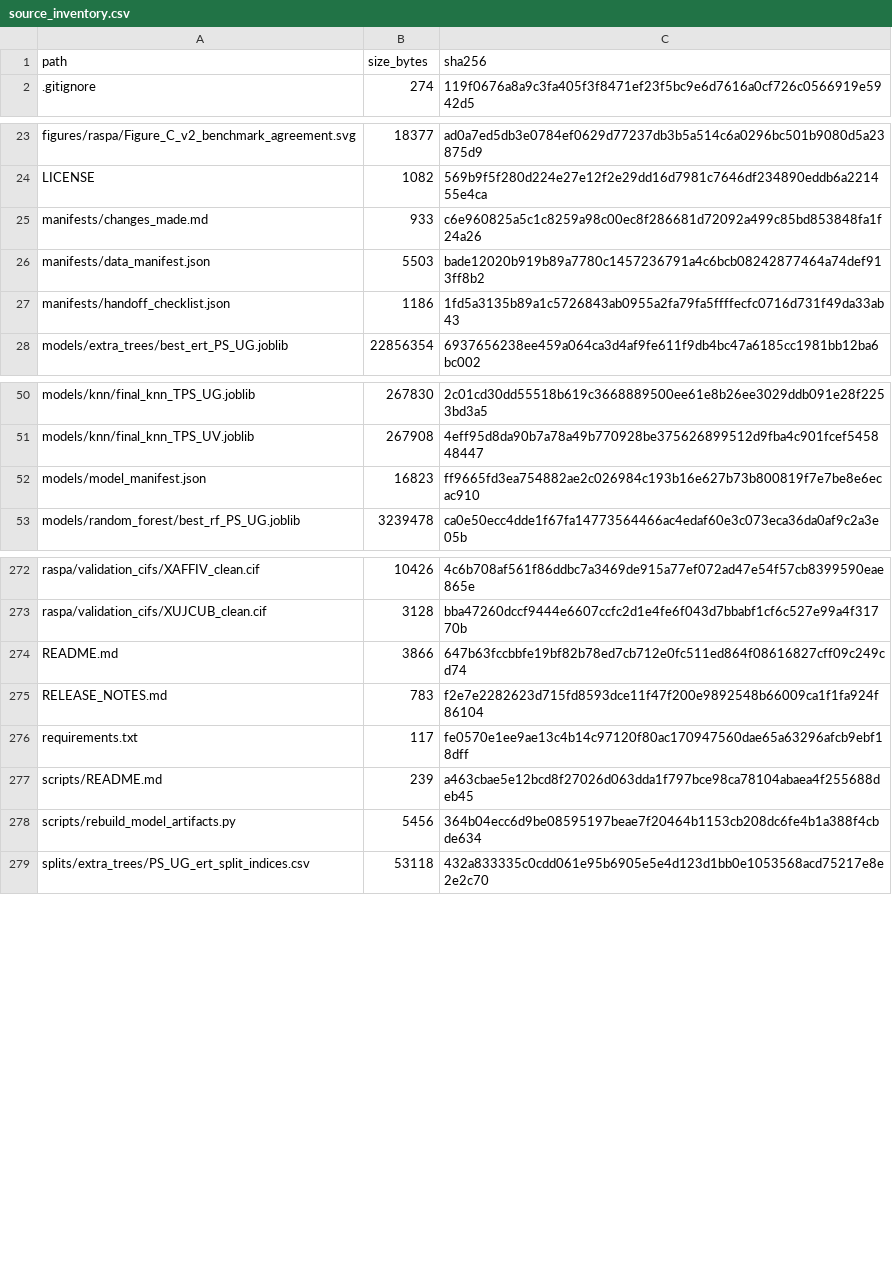
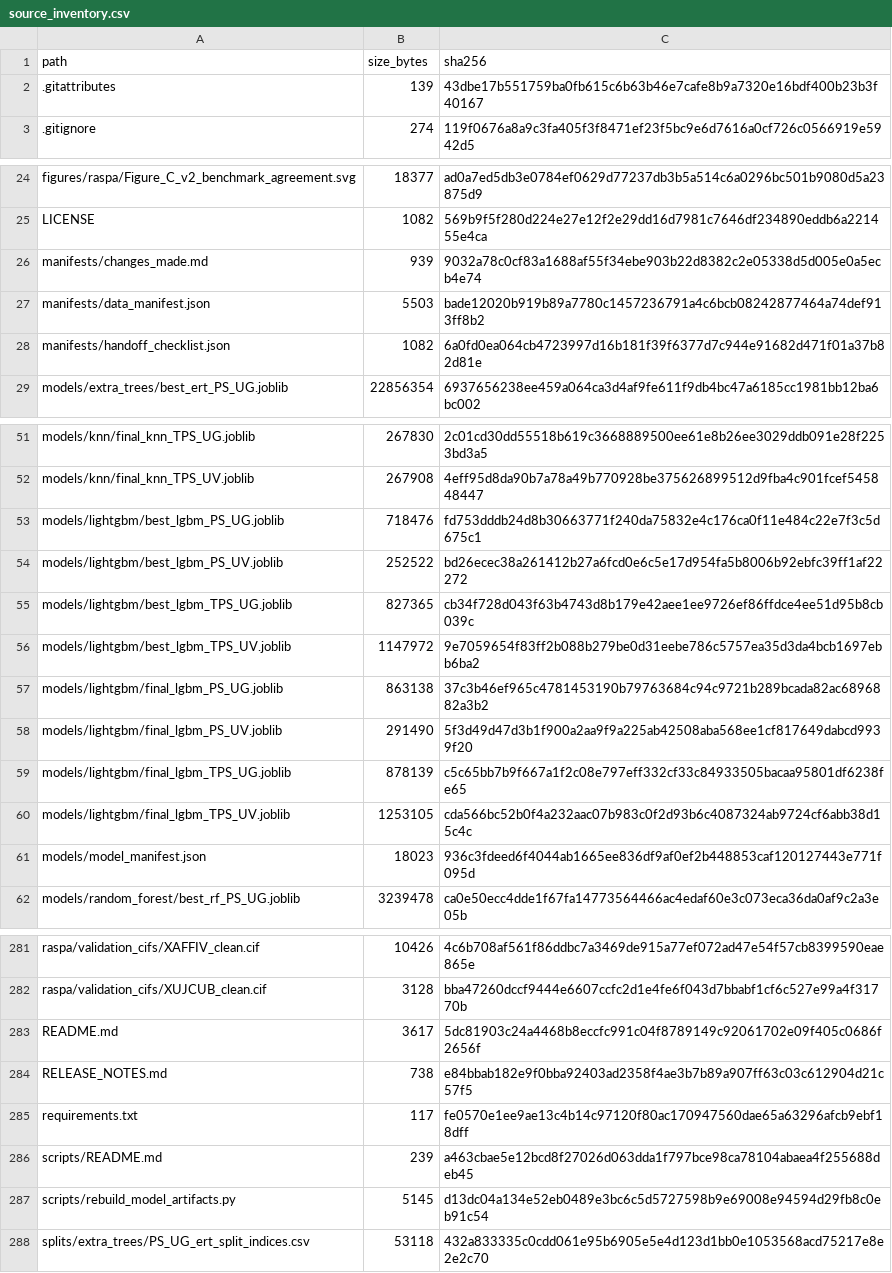
Before and after one commit to BienvenidoIIIMontoya/mof-hydrogen-screening, a CSV file: manifests/source_inventory.csv, drawn as a sheet; only a part is shown, gaps mark what is left out; the diff covers the shown part only.

```diff
--- a/manifests/source_inventory.csv
+++ b/manifests/source_inventory.csv
@@ -1,2 +1,3 @@
 path,size_bytes,sha256
+.gitattributes,139,43dbe17b551759ba0fb615c6b63b46e7cafe8b9a7320e16bdf400b23b3f40167
 .gitignore,274,119f0676a8a9c3fa405f3f8471ef23f5bc9e6d7616a0cf726c0566919e5942d5
@@ -24,5 +25,5 @@ figures/raspa/Figure_C_v2_benchmark_agreement.svg,18377,ad0a7ed5db3e0784ef0629d7
 LICENSE,1082,569b9f5f280d224e27e12f2e29dd16d7981c7646df234890eddb6a221455e4ca
-manifests/changes_made.md,933,c6e960825a5c1c8259a98c00ec8f286681d72092a499c85bd853848fa1f24a26
+manifests/changes_made.md,939,9032a78c0cf83a1688af55f34ebe903b22d8382c2e05338d5d005e0a5ecb4e74
 manifests/data_manifest.json,5503,bade12020b919b89a7780c1457236791a4c6bcb08242877464a74def913ff8b2
-manifests/handoff_checklist.json,1186,1fd5a3135b89a1c5726843ab0955a2fa79fa5ffffecfc0716d731f49da33ab43
+manifests/handoff_checklist.json,1082,6a0fd0ea064cb4723997d16b181f39f6377d7c944e91682d471f01a37b82d81e
 models/extra_trees/best_ert_PS_UG.joblib,22856354,6937656238ee459a064ca3d4af9fe611f9db4bc47a6185cc1981bb12ba6bc002
@@ -51,3 +52,11 @@ models/knn/final_knn_TPS_UG.joblib,267830,2c01cd30dd55518b619c3668889500ee61e8b2
 models/knn/final_knn_TPS_UV.joblib,267908,4eff95d8da90b7a78a49b770928be375626899512d9fba4c901fcef545848447
-models/model_manifest.json,16823,ff9665fd3ea754882ae2c026984c193b16e627b73b800819f7e7be8e6ecac910
+models/lightgbm/best_lgbm_PS_UG.joblib,718476,fd753dddb24d8b30663771f240da75832e4c176ca0f11e484c22e7f3c5d675c1
+models/lightgbm/best_lgbm_PS_UV.joblib,252522,bd26ecec38a261412b27a6fcd0e6c5e17d954fa5b8006b92ebfc39ff1af22272
+models/lightgbm/best_lgbm_TPS_UG.joblib,827365,cb34f728d043f63b4743d8b179e42aee1ee9726ef86ffdce4ee51d95b8cb039c
+models/lightgbm/best_lgbm_TPS_UV.joblib,1147972,9e7059654f83ff2b088b279be0d31eebe786c5757ea35d3da4bcb1697ebb6ba2
+models/lightgbm/final_lgbm_PS_UG.joblib,863138,37c3b46ef965c4781453190b79763684c94c9721b289bcada82ac6896882a3b2
+models/lightgbm/final_lgbm_PS_UV.joblib,291490,5f3d49d47d3b1f900a2aa9f9a225ab42508aba568ee1cf817649dabcd9939f20
+models/lightgbm/final_lgbm_TPS_UG.joblib,878139,c5c65bb7b9f667a1f2c08e797eff332cf33c84933505bacaa95801df6238fe65
+models/lightgbm/final_lgbm_TPS_UV.joblib,1253105,cda566bc52b0f4a232aac07b983c0f2d93b6c4087324ab9724cf6abb38d15c4c
+models/model_manifest.json,18023,936c3fdeed6f4044ab1665ee836df9af0ef2b448853caf120127443e771f095d
 models/random_forest/best_rf_PS_UG.joblib,3239478,ca0e50ecc4dde1f67fa14773564466ac4edaf60e3c073eca36da0af9c2a3e05b
@@ -273,7 +282,7 @@ raspa/validation_cifs/XAFFIV_clean.cif,10426,4c6b708af561f86ddbc7a3469de915a77ef
 raspa/validation_cifs/XUJCUB_clean.cif,3128,bba47260dccf9444e6607ccfc2d1e4fe6f043d7bbabf1cf6c527e99a4f31770b
-README.md,3866,647b63fccbbfe19bf82b78ed7cb712e0fc511ed864f08616827cff09c249cd74
-RELEASE_NOTES.md,783,f2e7e2282623d715fd8593dce11f47f200e9892548b66009ca1f1fa924f86104
+README.md,3617,5dc81903c24a4468b8eccfc991c04f8789149c92061702e09f405c0686f2656f
+RELEASE_NOTES.md,738,e84bbab182e9f0bba92403ad2358f4ae3b7b89a907ff63c03c612904d21c57f5
 requirements.txt,117,fe0570e1ee9ae13c4b14c97120f80ac170947560dae65a63296afcb9ebf18dff
 scripts/README.md,239,a463cbae5e12bcd8f27026d063dda1f797bce98ca78104abaea4f255688deb45
-scripts/rebuild_model_artifacts.py,5456,364b04ecc6d9be08595197beae7f20464b1153cb208dc6fe4b1a388f4cbde634
+scripts/rebuild_model_artifacts.py,5145,d13dc04a134e52eb0489e3bc6c5d5727598b9e69008e94594d29fb8c0eb91c54
 splits/extra_trees/PS_UG_ert_split_indices.csv,53118,432a833335c0cdd061e95b6905e5e4d123d1bb0e1053568acd75217e8e2e2c70
```
Also changed, not shown: 4 edited cells elsewhere in this file, 17 other files.
